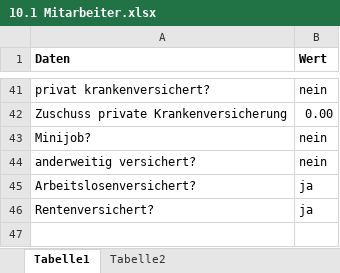
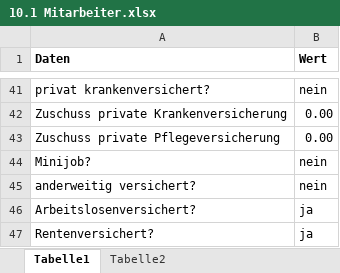
Before and after one commit to FreudenbergMax/Personalstammdatenbank, an Excel workbook: src/main/insert personenbezogene Daten/10.1 Mitarbeiter.xlsx, sheet Tabelle1, drawn as a sheet; only a part is shown, gaps mark what is left out; values as stored, in another font and other column widths than the file's, no borders; the diff names each change by its address in the sheet, - before the commit and + after, or states it on an @@ line.

Commit message:
AG-Zuschuss Pflegeversicherung für PRivat-Versicherte hinzugefügt. Excel mit Quellen für Versicheurngen angelegt.

```diff
--- a/src/main/insert personenbezogene Daten/10.1 Mitarbeiter.xlsx (sheet Tabelle1)
+++ b/src/main/insert personenbezogene Daten/10.1 Mitarbeiter.xlsx (sheet Tabelle1)
+row 43: Zuschuss private Pflegeversicherung | 0.00
```
Also changed, not shown: src/main/insert personenbezogene Daten/10.2 Mitarbeiter.xlsx, 8 other files.
